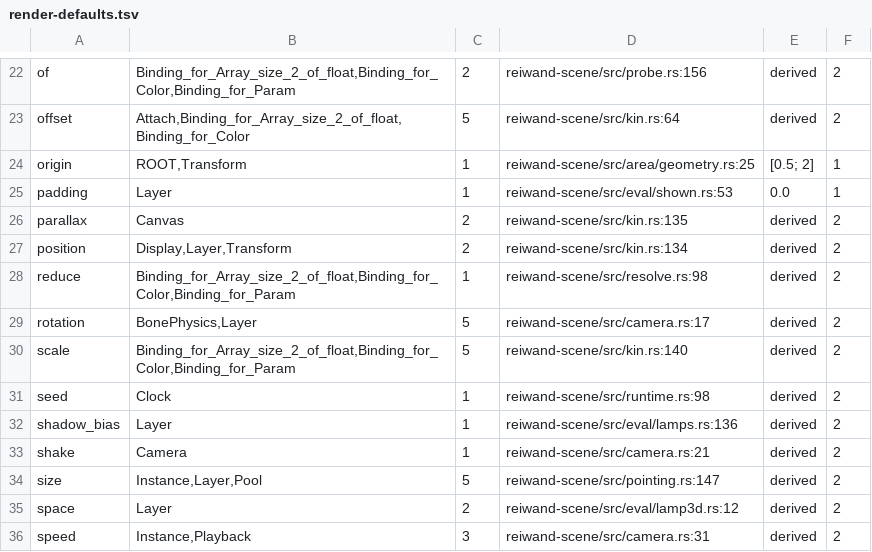
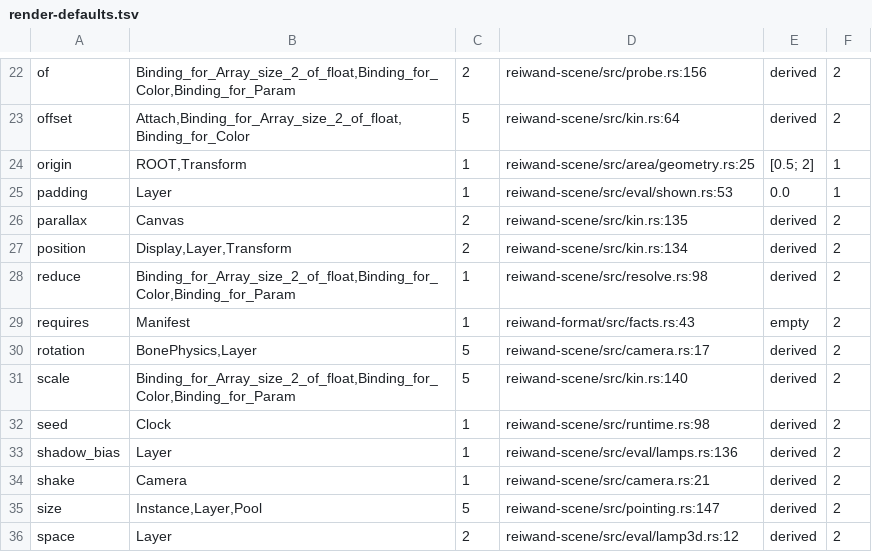
Before and after one commit to reiwand/reiwand, a TSV file: crates/reiwand-upgrade/table/render-defaults.tsv, drawn as a sheet; only a part is shown, gaps mark what is left out; the shorter side is filled out with more unchanged rows; the diff names each change by its address in the sheet, - before the commit and + after, or states it on an @@ line.

Commit message:
test: complete the fixtures of the phone, command line, scene and daemon tests; drop the no-transition problem for an explicit null
The transition query no longer reports a phantom problem for a way set to null, and the upgrade fill no longer gives the package playback a scene end value. The bundled scenes declare the features the facts compute.

```diff
--- a/crates/reiwand-upgrade/table/render-defaults.tsv
+++ b/crates/reiwand-upgrade/table/render-defaults.tsv
+row 29: requires | Manifest | 1 | reiwand-format/src/facts.rs:43 | empty | 2
```
Also changed, not shown: crates/reiwand-upgrade/table/fields.tsv, 31 other files.
